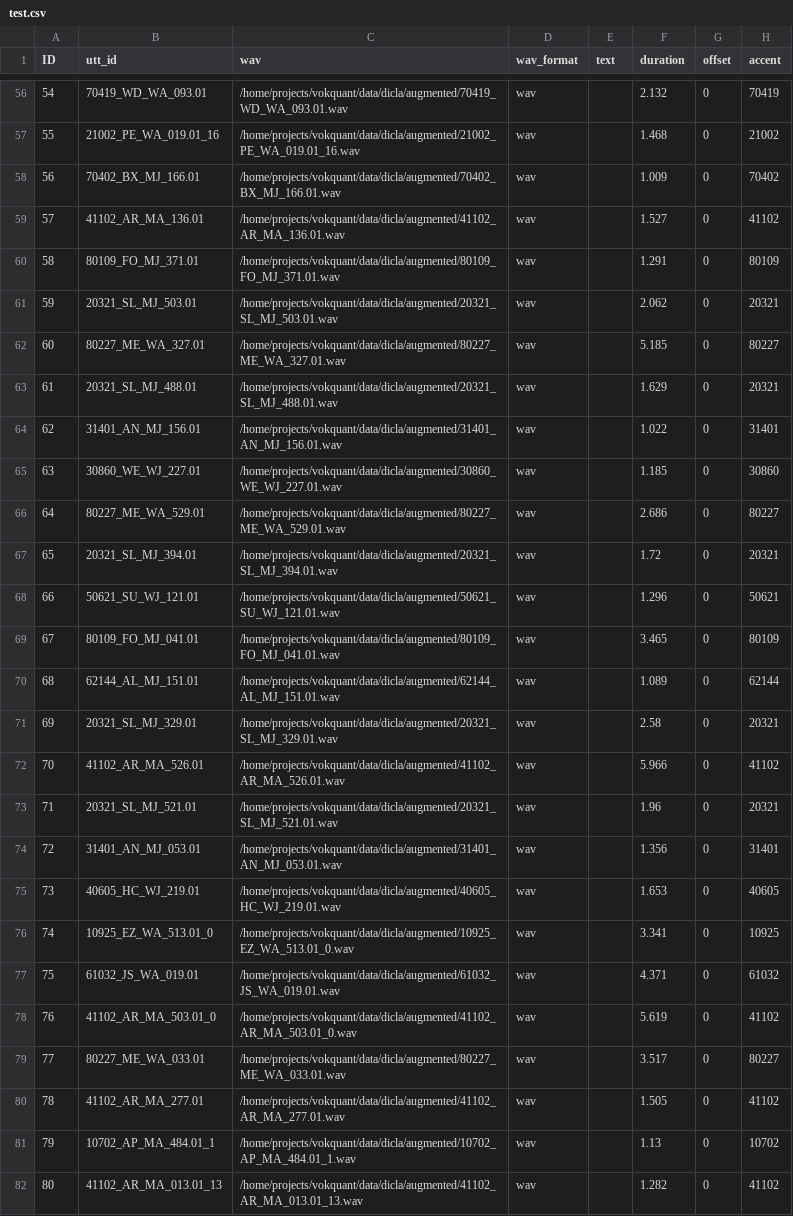
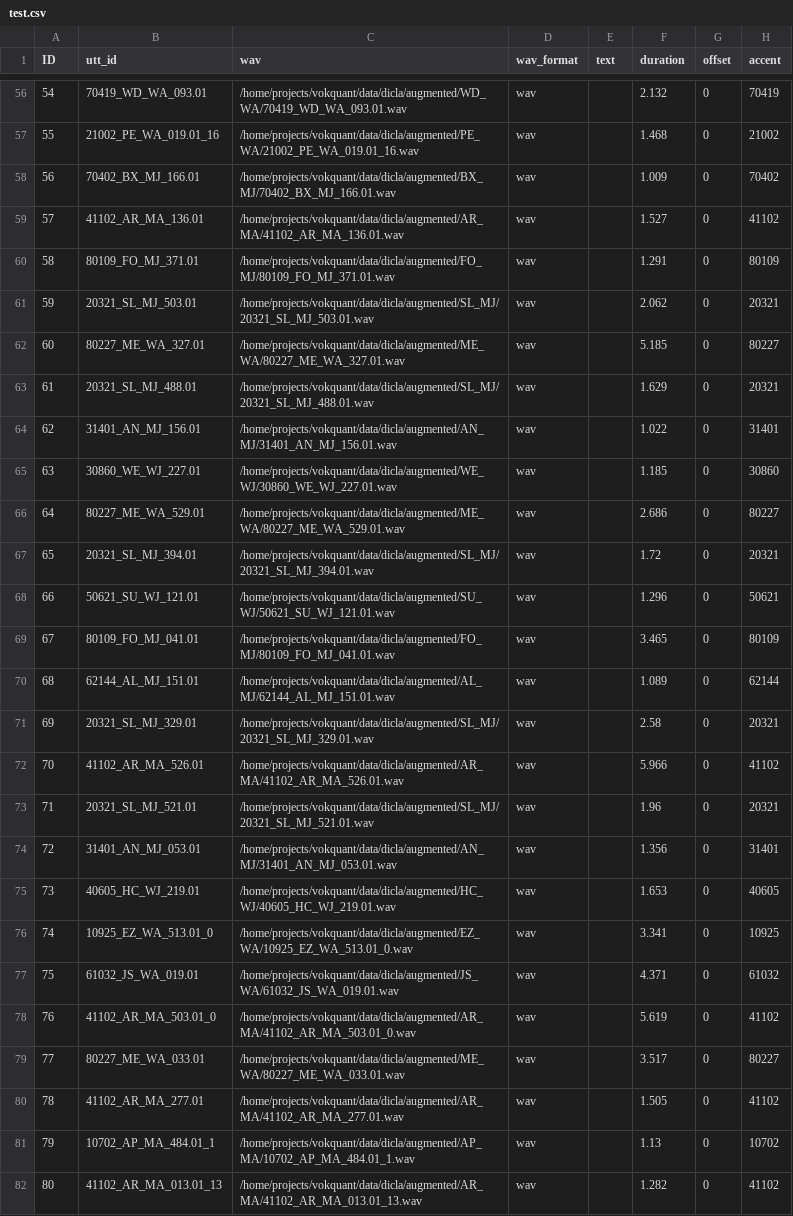
Before and after one commit to lorgu/accent-recog-slt2022, a CSV file: CommonAccent/data/at_augmented_dev_regions/test.csv, drawn as a sheet; only a part is shown, gaps mark what is left out; the diff covers the shown part only; the diff names each change by its address in the sheet, - before the commit and + after, or states it on an @@ line.

```diff
--- a/CommonAccent/data/at_augmented_dev_regions/test.csv
+++ b/CommonAccent/data/at_augmented_dev_regions/test.csv
-C56 (wav): /home/projects/vokquant/data/dicla/augmented/70419_WD_WA_093.01.wav
+C56 (wav): /home/projects/vokquant/data/dicla/augmented/WD_WA/70419_WD_WA_093.01.wav
-C57 (wav): /home/projects/vokquant/data/dicla/augmented/21002_PE_WA_019.01_16.wav
+C57 (wav): /home/projects/vokquant/data/dicla/augmented/PE_WA/21002_PE_WA_019.01_16.wav
-C58 (wav): /home/projects/vokquant/data/dicla/augmented/70402_BX_MJ_166.01.wav
+C58 (wav): /home/projects/vokquant/data/dicla/augmented/BX_MJ/70402_BX_MJ_166.01.wav
-C59 (wav): /home/projects/vokquant/data/dicla/augmented/41102_AR_MA_136.01.wav
+C59 (wav): /home/projects/vokquant/data/dicla/augmented/AR_MA/41102_AR_MA_136.01.wav
-C60 (wav): /home/projects/vokquant/data/dicla/augmented/80109_FO_MJ_371.01.wav
+C60 (wav): /home/projects/vokquant/data/dicla/augmented/FO_MJ/80109_FO_MJ_371.01.wav
-C61 (wav): /home/projects/vokquant/data/dicla/augmented/20321_SL_MJ_503.01.wav
+C61 (wav): /home/projects/vokquant/data/dicla/augmented/SL_MJ/20321_SL_MJ_503.01.wav
-C62 (wav): /home/projects/vokquant/data/dicla/augmented/80227_ME_WA_327.01.wav
+C62 (wav): /home/projects/vokquant/data/dicla/augmented/ME_WA/80227_ME_WA_327.01.wav
-C63 (wav): /home/projects/vokquant/data/dicla/augmented/20321_SL_MJ_488.01.wav
+C63 (wav): /home/projects/vokquant/data/dicla/augmented/SL_MJ/20321_SL_MJ_488.01.wav
-C64 (wav): /home/projects/vokquant/data/dicla/augmented/31401_AN_MJ_156.01.wav
+C64 (wav): /home/projects/vokquant/data/dicla/augmented/AN_MJ/31401_AN_MJ_156.01.wav
-C65 (wav): /home/projects/vokquant/data/dicla/augmented/30860_WE_WJ_227.01.wav
+C65 (wav): /home/projects/vokquant/data/dicla/augmented/WE_WJ/30860_WE_WJ_227.01.wav
-C66 (wav): /home/projects/vokquant/data/dicla/augmented/80227_ME_WA_529.01.wav
+C66 (wav): /home/projects/vokquant/data/dicla/augmented/ME_WA/80227_ME_WA_529.01.wav
-C67 (wav): /home/projects/vokquant/data/dicla/augmented/20321_SL_MJ_394.01.wav
+C67 (wav): /home/projects/vokquant/data/dicla/augmented/SL_MJ/20321_SL_MJ_394.01.wav
-C68 (wav): /home/projects/vokquant/data/dicla/augmented/50621_SU_WJ_121.01.wav
+C68 (wav): /home/projects/vokquant/data/dicla/augmented/SU_WJ/50621_SU_WJ_121.01.wav
-C69 (wav): /home/projects/vokquant/data/dicla/augmented/80109_FO_MJ_041.01.wav
+C69 (wav): /home/projects/vokquant/data/dicla/augmented/FO_MJ/80109_FO_MJ_041.01.wav
-C70 (wav): /home/projects/vokquant/data/dicla/augmented/62144_AL_MJ_151.01.wav
+C70 (wav): /home/projects/vokquant/data/dicla/augmented/AL_MJ/62144_AL_MJ_151.01.wav
-C71 (wav): /home/projects/vokquant/data/dicla/augmented/20321_SL_MJ_329.01.wav
+C71 (wav): /home/projects/vokquant/data/dicla/augmented/SL_MJ/20321_SL_MJ_329.01.wav
-C72 (wav): /home/projects/vokquant/data/dicla/augmented/41102_AR_MA_526.01.wav
+C72 (wav): /home/projects/vokquant/data/dicla/augmented/AR_MA/41102_AR_MA_526.01.wav
-C73 (wav): /home/projects/vokquant/data/dicla/augmented/20321_SL_MJ_521.01.wav
+C73 (wav): /home/projects/vokquant/data/dicla/augmented/SL_MJ/20321_SL_MJ_521.01.wav
-C74 (wav): /home/projects/vokquant/data/dicla/augmented/31401_AN_MJ_053.01.wav
+C74 (wav): /home/projects/vokquant/data/dicla/augmented/AN_MJ/31401_AN_MJ_053.01.wav
-C75 (wav): /home/projects/vokquant/data/dicla/augmented/40605_HC_WJ_219.01.wav
+C75 (wav): /home/projects/vokquant/data/dicla/augmented/HC_WJ/40605_HC_WJ_219.01.wav
-C76 (wav): /home/projects/vokquant/data/dicla/augmented/10925_EZ_WA_513.01_0.wav
+C76 (wav): /home/projects/vokquant/data/dicla/augmented/EZ_WA/10925_EZ_WA_513.01_0.wav
-C77 (wav): /home/projects/vokquant/data/dicla/augmented/61032_JS_WA_019.01.wav
+C77 (wav): /home/projects/vokquant/data/dicla/augmented/JS_WA/61032_JS_WA_019.01.wav
-C78 (wav): /home/projects/vokquant/data/dicla/augmented/41102_AR_MA_503.01_0.wav
+C78 (wav): /home/projects/vokquant/data/dicla/augmented/AR_MA/41102_AR_MA_503.01_0.wav
-C79 (wav): /home/projects/vokquant/data/dicla/augmented/80227_ME_WA_033.01.wav
+C79 (wav): /home/projects/vokquant/data/dicla/augmented/ME_WA/80227_ME_WA_033.01.wav
-C80 (wav): /home/projects/vokquant/data/dicla/augmented/41102_AR_MA_277.01.wav
+C80 (wav): /home/projects/vokquant/data/dicla/augmented/AR_MA/41102_AR_MA_277.01.wav
-C81 (wav): /home/projects/vokquant/data/dicla/augmented/10702_AP_MA_484.01_1.wav
+C81 (wav): /home/projects/vokquant/data/dicla/augmented/AP_MA/10702_AP_MA_484.01_1.wav
-C82 (wav): /home/projects/vokquant/data/dicla/augmented/41102_AR_MA_013.01_13.wav
+C82 (wav): /home/projects/vokquant/data/dicla/augmented/AR_MA/41102_AR_MA_013.01_13.wav
```
Also changed, not shown: 73 edited cells elsewhere in this file, CommonAccent/data/at_augmented_dev_regions/dev.csv, CommonAccent/data/at_augmented_dev_regions/train.csv, 47 other files.
